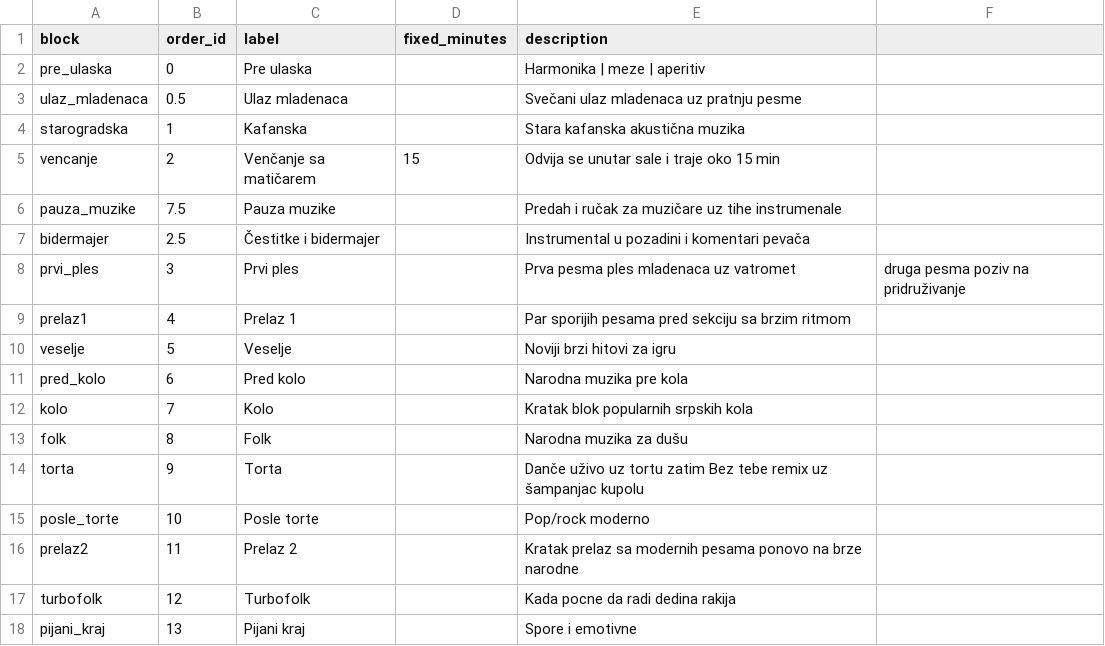
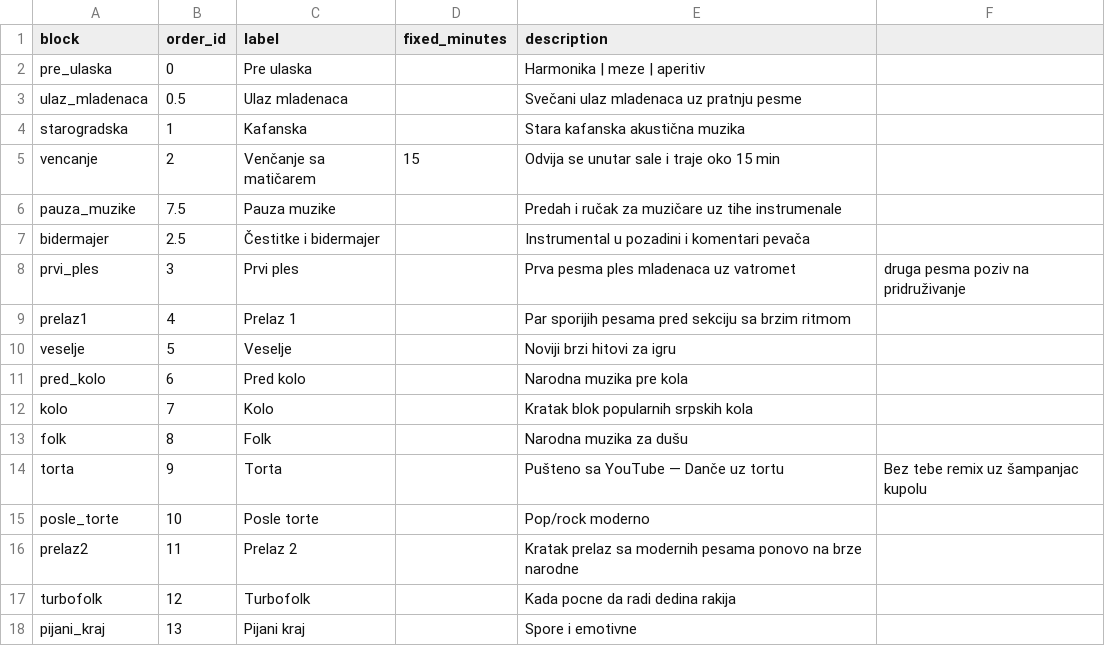
Before and after one commit to ToshKae/nesvil-raspored-pesama, a CSV file: blocks.csv, drawn as a sheet.

```diff
--- a/blocks.csv
+++ b/blocks.csv
@@ -13,3 +13,3 @@ kolo,7,Kolo,,Kratak blok popularnih srpskih kola
 folk,8,Folk,,Narodna muzika za dušu
-torta,9,Torta,,Danče uživo uz tortu zatim Bez tebe remix uz šampanjac kupolu
+torta,9,Torta,,Pušteno sa YouTube — Danče uz tortu, Bez tebe remix uz šampanjac kupolu
 posle_torte,10,Posle torte,,Pop/rock moderno
```
Also changed, not shown: playlist.csv.
